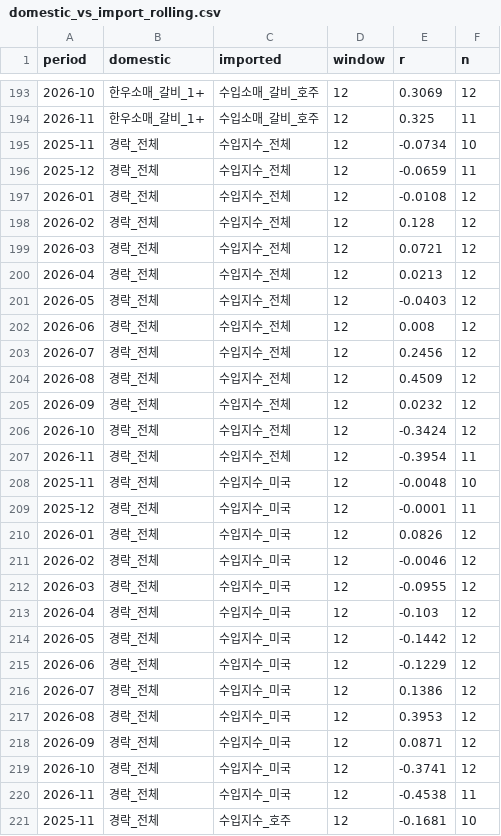
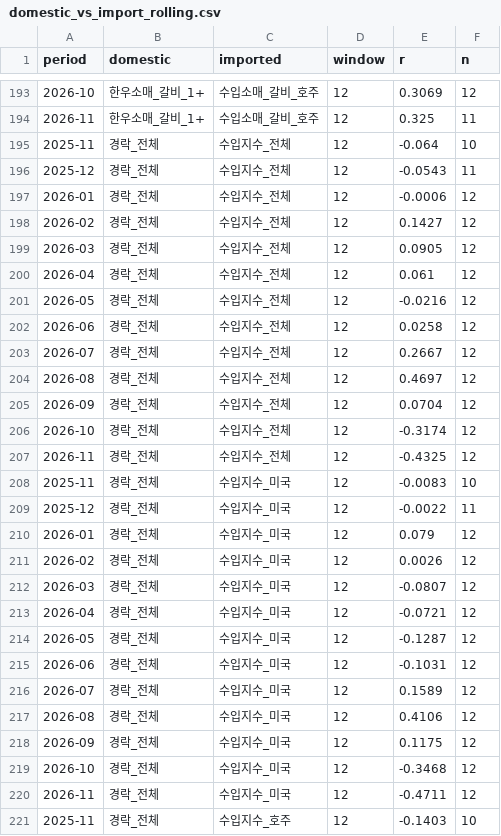
Before and after one commit to livedevgit-dev/Beef_Price_Model, a CSV file: data/3_reports/analysis/domestic_vs_import_rolling.csv, drawn as a sheet; only a part is shown, gaps mark what is left out; the diff covers the shown part only.

```diff
--- a/data/3_reports/analysis/domestic_vs_import_rolling.csv
+++ b/data/3_reports/analysis/domestic_vs_import_rolling.csv
@@ -194,28 +194,28 @@
 2026-11,한우소매_갈비_1+,수입소매_갈비_호주,12,0.325,11
-2025-11,경락_전체,수입지수_전체,12,-0.0734,10
-2025-12,경락_전체,수입지수_전체,12,-0.0659,11
-2026-01,경락_전체,수입지수_전체,12,-0.0108,12
-2026-02,경락_전체,수입지수_전체,12,0.128,12
-2026-03,경락_전체,수입지수_전체,12,0.0721,12
-2026-04,경락_전체,수입지수_전체,12,0.0213,12
-2026-05,경락_전체,수입지수_전체,12,-0.0403,12
-2026-06,경락_전체,수입지수_전체,12,0.008,12
-2026-07,경락_전체,수입지수_전체,12,0.2456,12
-2026-08,경락_전체,수입지수_전체,12,0.4509,12
-2026-09,경락_전체,수입지수_전체,12,0.0232,12
-2026-10,경락_전체,수입지수_전체,12,-0.3424,12
-2026-11,경락_전체,수입지수_전체,12,-0.3954,11
-2025-11,경락_전체,수입지수_미국,12,-0.0048,10
-2025-12,경락_전체,수입지수_미국,12,-0.0001,11
-2026-01,경락_전체,수입지수_미국,12,0.0826,12
-2026-02,경락_전체,수입지수_미국,12,-0.0046,12
-2026-03,경락_전체,수입지수_미국,12,-0.0955,12
-2026-04,경락_전체,수입지수_미국,12,-0.103,12
-2026-05,경락_전체,수입지수_미국,12,-0.1442,12
-2026-06,경락_전체,수입지수_미국,12,-0.1229,12
-2026-07,경락_전체,수입지수_미국,12,0.1386,12
-2026-08,경락_전체,수입지수_미국,12,0.3953,12
-2026-09,경락_전체,수입지수_미국,12,0.0871,12
-2026-10,경락_전체,수입지수_미국,12,-0.3741,12
-2026-11,경락_전체,수입지수_미국,12,-0.4538,11
-2025-11,경락_전체,수입지수_호주,12,-0.1681,10
+2025-11,경락_전체,수입지수_전체,12,-0.064,10
+2025-12,경락_전체,수입지수_전체,12,-0.0543,11
+2026-01,경락_전체,수입지수_전체,12,-0.0006,12
+2026-02,경락_전체,수입지수_전체,12,0.1427,12
+2026-03,경락_전체,수입지수_전체,12,0.0905,12
+2026-04,경락_전체,수입지수_전체,12,0.061,12
+2026-05,경락_전체,수입지수_전체,12,-0.0216,12
+2026-06,경락_전체,수입지수_전체,12,0.0258,12
+2026-07,경락_전체,수입지수_전체,12,0.2667,12
+2026-08,경락_전체,수입지수_전체,12,0.4697,12
+2026-09,경락_전체,수입지수_전체,12,0.0704,12
+2026-10,경락_전체,수입지수_전체,12,-0.3174,12
+2026-11,경락_전체,수입지수_전체,12,-0.4325,12
+2025-11,경락_전체,수입지수_미국,12,-0.0083,10
+2025-12,경락_전체,수입지수_미국,12,-0.0022,11
+2026-01,경락_전체,수입지수_미국,12,0.079,12
+2026-02,경락_전체,수입지수_미국,12,0.0026,12
+2026-03,경락_전체,수입지수_미국,12,-0.0807,12
+2026-04,경락_전체,수입지수_미국,12,-0.0721,12
+2026-05,경락_전체,수입지수_미국,12,-0.1287,12
+2026-06,경락_전체,수입지수_미국,12,-0.1031,12
+2026-07,경락_전체,수입지수_미국,12,0.1589,12
+2026-08,경락_전체,수입지수_미국,12,0.4106,12
+2026-09,경락_전체,수입지수_미국,12,0.1175,12
+2026-10,경락_전체,수입지수_미국,12,-0.3468,12
+2026-11,경락_전체,수입지수_미국,12,-0.4711,12
+2025-11,경락_전체,수입지수_호주,12,-0.1403,10
```
Also changed, not shown: 70 edited cells elsewhere in this file, data/3_reports/analysis/domestic_vs_import_corr.csv, data/3_reports/analysis/domestic_vs_import_granger.csv, 3 other files.
